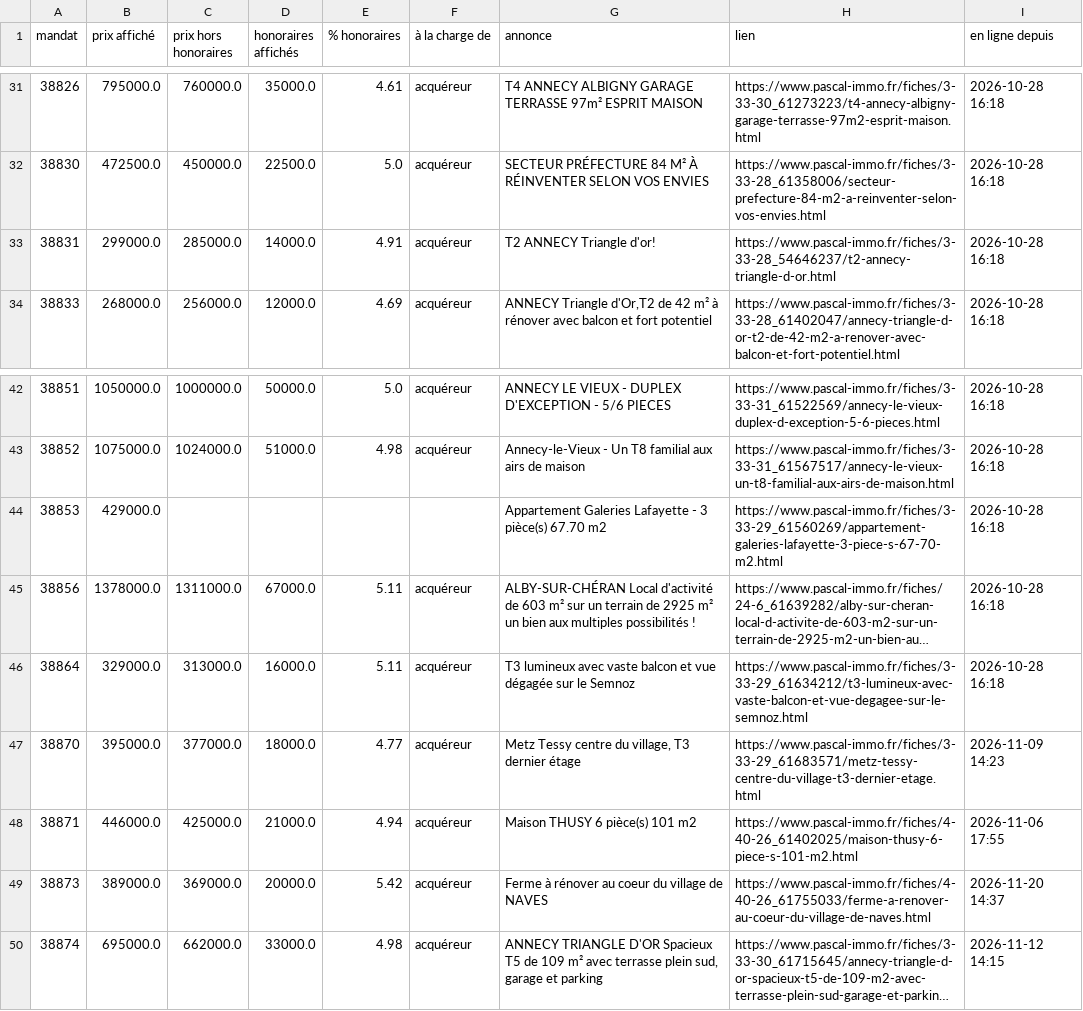
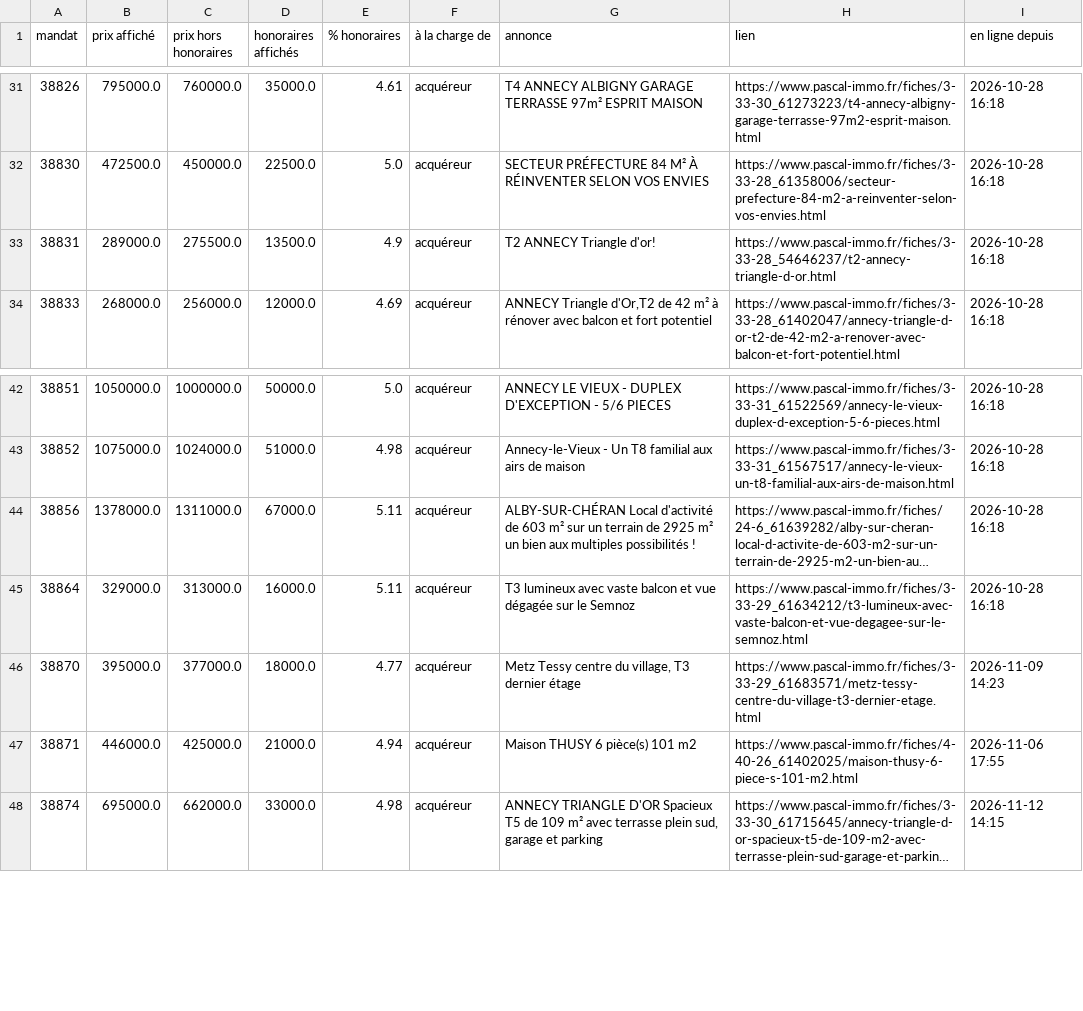
Before and after one commit to paulineberner74/veille-pascal-immo, a CSV file: data/annonces_en_ligne.csv, drawn as a sheet; only a part is shown, gaps mark what is left out; long unchanged cells end in …; the diff names each change by its address in the sheet, - before the commit and + after, or states it on an @@ line.

```diff
--- a/data/annonces_en_ligne.csv
+++ b/data/annonces_en_ligne.csv
-B33 (prix affiché): 299000.0
+B33 (prix affiché): 289000.0
-C33 (prix hors honoraires): 285000.0
+C33 (prix hors honoraires): 275500.0
-D33 (honoraires affichés): 14000.0
+D33 (honoraires affichés): 13500.0
-E33 (% honoraires): 4.91
+E33 (% honoraires): 4.9
-row 44: 38853 | 429000.0 |  |  |  |  | Appartement Galeries Lafayette - 3 pièce(s) 67.70 m2 | https://www.pascal-immo.fr/fiches/3-33-29_61560269/appartement-galeries-lafayette-3-piece-s-67-70-m2.html | 2026-10-28 16:18
-row 49: 38873 | 389000.0 | 369000.0 | 20000.0 | 5.42 | acquéreur | Ferme à rénover au coeur du village de NAVES | https://www.pascal-immo.fr/fiches/4-40-26_61755033/ferme-a-renover-au-coeur-du-village-de-naves.html | 2026-11-20 14:37
```
Also changed, not shown: data/historique.csv, 1 other file.
